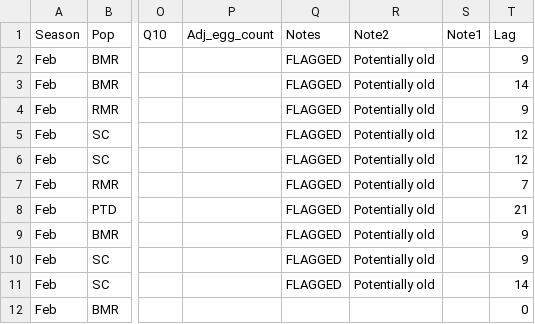
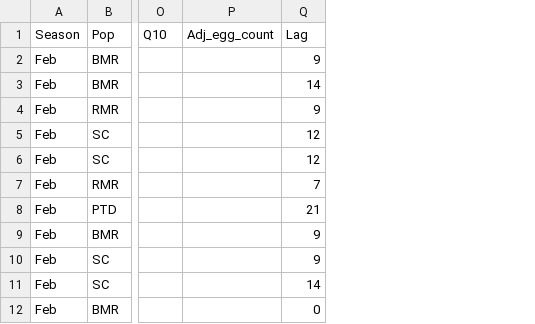
Before and after one commit to snbogan/Plasticity_Selection, a CSV file: Sel_Grad/Feb_F3_Fecundity.csv, drawn as a sheet; only a part is shown, gaps mark what is left out; the diff names each change by its address in the sheet, - before the commit and + after, or states it on an @@ line.

Commit message:
Push F3 LT50, sel grad, and temp time series .rmd's w fecundity data

```diff
--- a/Sel_Grad/Feb_F3_Fecundity.csv
+++ b/Sel_Grad/Feb_F3_Fecundity.csv
-column Q (Notes), rows 2-11: all FLAGGED
-column R (Note2), rows 2-11: all Potentially old
-column S (Note1), empty
```
Also changed, not shown: Sel_Grad/Aug_F3_Fecundity.csv, 3 other files.
